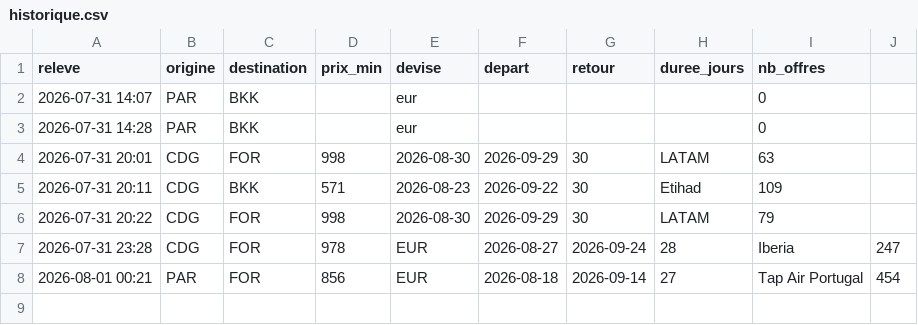
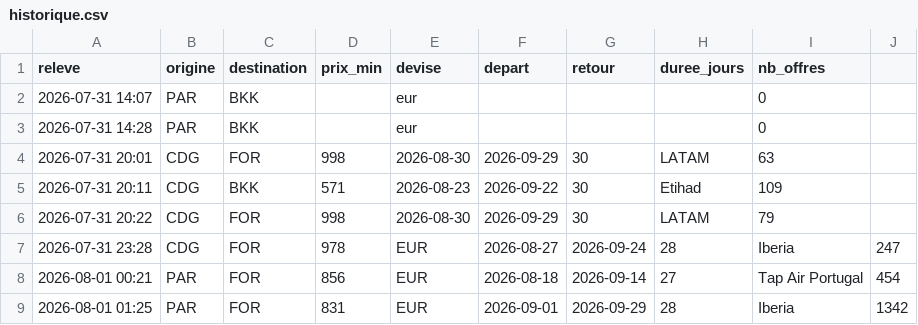
Before and after one commit to Pikolop98/veille-vols, a CSV file: historique.csv, drawn as a sheet.

```diff
--- a/historique.csv
+++ b/historique.csv
@@ -8 +8,2 @@ releve,origine,destination,prix_min,devise,depart,retour,duree_jours,nb_offres
 2026-08-01 00:21,PAR,FOR,856,EUR,2026-08-18,2026-09-14,27,Tap Air Portugal,454
+2026-08-01 01:25,PAR,FOR,831,EUR,2026-09-01,2026-09-29,28,Iberia,1342
```
Also changed, not shown: 2 other files.
